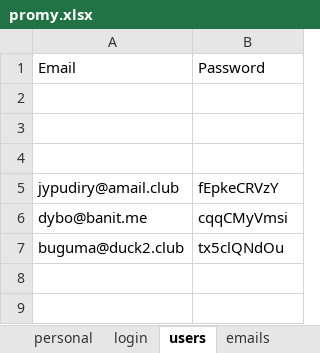
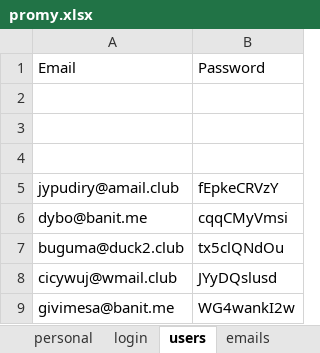
Before and after one commit to tasandra/promytheus, an Excel workbook: IdeaProjects/Promytheus/promy.xlsx, sheet users, drawn as a sheet; values as stored, in another font and other column widths than the file's, no borders; the diff names each change by its address in the sheet, - before the commit and + after, or states it on an @@ line.

```diff
--- a/IdeaProjects/Promytheus/promy.xlsx (sheet users)
+++ b/IdeaProjects/Promytheus/promy.xlsx (sheet users)
+row 8: cicywuj@wmail.club | JYyDQslusd
+row 9: givimesa@banit.me | WG4wankI2w
```
Also changed, not shown: 47 other files.
